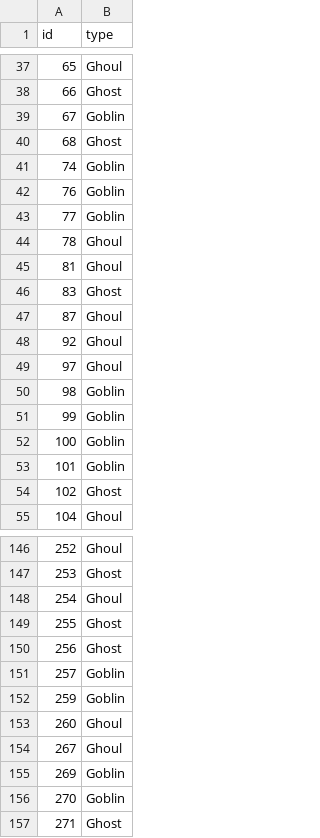
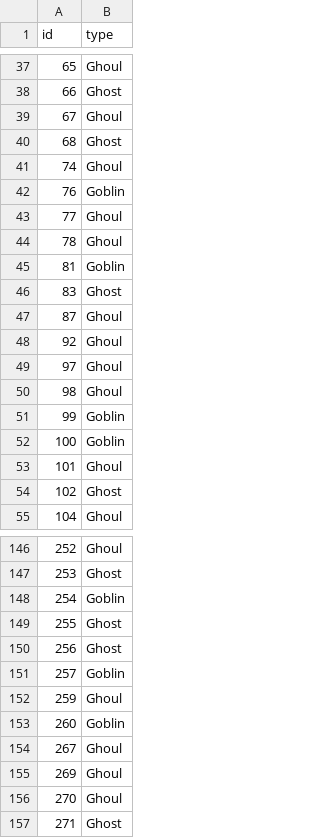
Before and after one commit to spatric5/Monster_Hunter, a CSV file: DecisionTree_Submissions/DT_PCA_entropy.csv, drawn as a sheet; only a part is shown, gaps mark what is left out; the diff covers the shown part only.

```diff
--- a/DecisionTree_Submissions/DT_PCA_entropy.csv
+++ b/DecisionTree_Submissions/DT_PCA_entropy.csv
@@ -38,9 +38,9 @@ id,type
 66,Ghost
-67,Goblin
+67,Ghoul
 68,Ghost
-74,Goblin
+74,Ghoul
 76,Goblin
-77,Goblin
+77,Ghoul
 78,Ghoul
-81,Ghoul
+81,Goblin
 83,Ghost
@@ -49,6 +49,6 @@ id,type
 97,Ghoul
-98,Goblin
+98,Ghoul
 99,Goblin
 100,Goblin
-101,Goblin
+101,Ghoul
 102,Ghost
@@ -147,3 +147,3 @@ id,type
 253,Ghost
-254,Ghoul
+254,Goblin
 255,Ghost
@@ -151,7 +151,7 @@ id,type
 257,Goblin
-259,Goblin
-260,Ghoul
+259,Ghoul
+260,Goblin
 267,Ghoul
-269,Goblin
-270,Goblin
+269,Ghoul
+270,Ghoul
 271,Ghost
```
Also changed, not shown: 50 edited cells elsewhere in this file, DecisionTree_Submissions/DT_FLD_gini.csv, DecisionTree_Submissions/DT_PCA_gini.csv, 18 other files.
